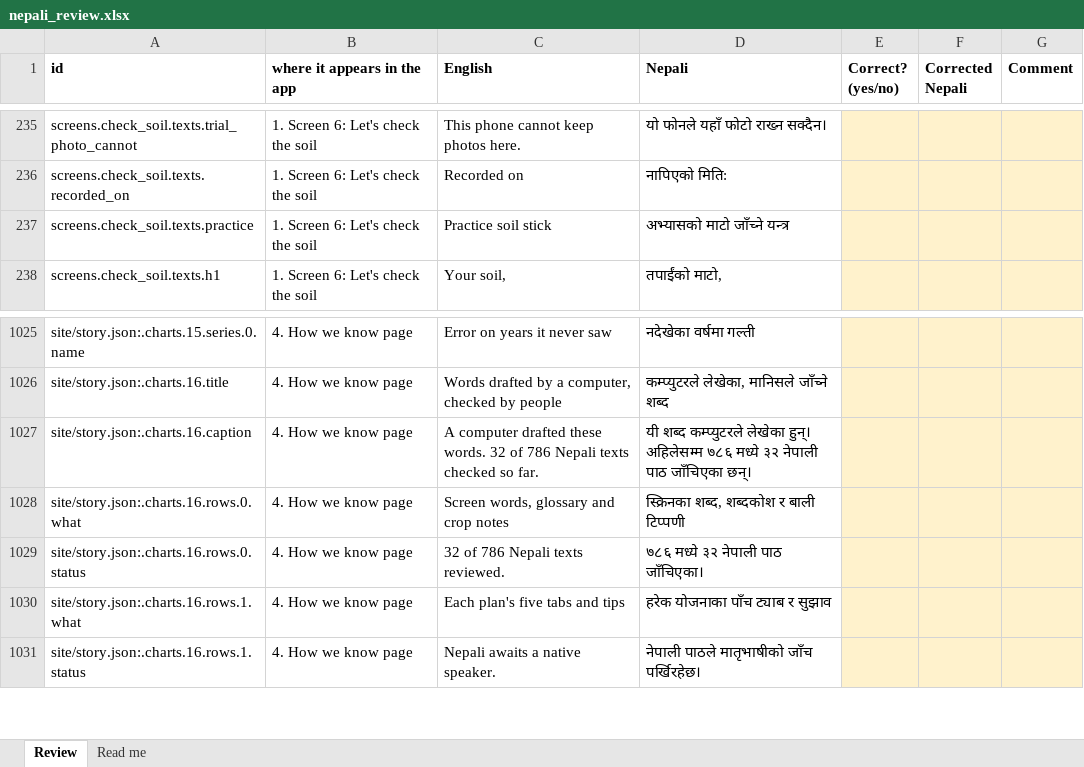
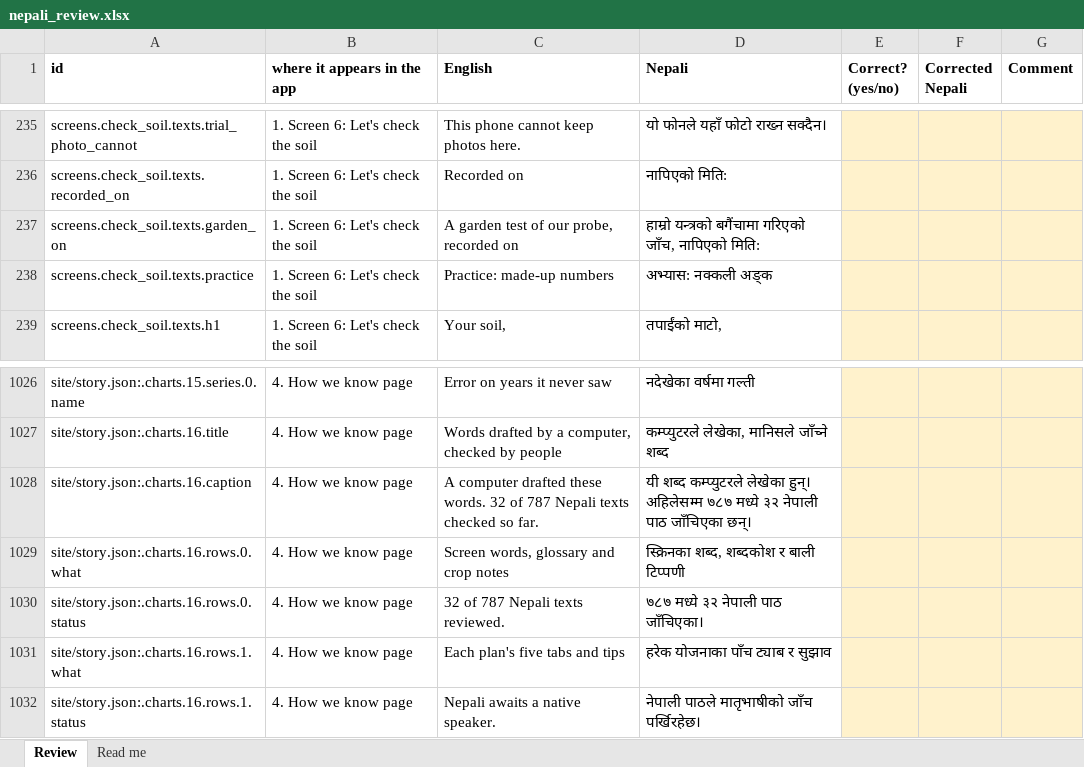
Before and after one commit to sorenhgautam-dev/nasa-khet-sathi, an Excel workbook: pipeline/words/nepali_review.xlsx, sheet Review, drawn as a sheet; only a part is shown, gaps mark what is left out; values as stored, in another font and other column widths than the file's, no borders; addresses are those after the commit; the diff names each change by its address in the sheet, - before the commit and + after, or states it on an @@ line.

```diff
--- a/pipeline/words/nepali_review.xlsx (sheet Review)
+++ b/pipeline/words/nepali_review.xlsx (sheet Review)
+row 237: screens.check_soil.texts.garden_on | 1. Screen 6: Let's check the soil | A garden test of our probe, recorded on | हाम्रो यन्त्रको बगैंचामा गरिएको जाँच, नापिएको मिति:
-C238 (English): Practice soil stick
+C238 (English): Practice: made-up numbers
-D238 (Nepali): अभ्यासको माटो जाँच्ने यन्त्र
+D238 (Nepali): अभ्यास: नक्कली अङ्क
-C1028 (English): …32 of 786 Nepali texts…
+C1028 (English): …32 of 787 Nepali texts…
-D1028 (Nepali): …हुन्। अहिलेसम्म ७८६ मध्ये ३२…
+D1028 (Nepali): …हुन्। अहिलेसम्म ७८७ मध्ये ३२…
-C1030 (English): 32 of 786 Nepali texts reviewed.
+C1030 (English): 32 of 787 Nepali texts reviewed.
-D1030 (Nepali): ७८६ मध्ये ३२ नेपाली पाठ जाँचिएका।
+D1030 (Nepali): ७८७ मध्ये ३२ नेपाली पाठ जाँचिएका।
```
Also changed, not shown: 4 other files.
